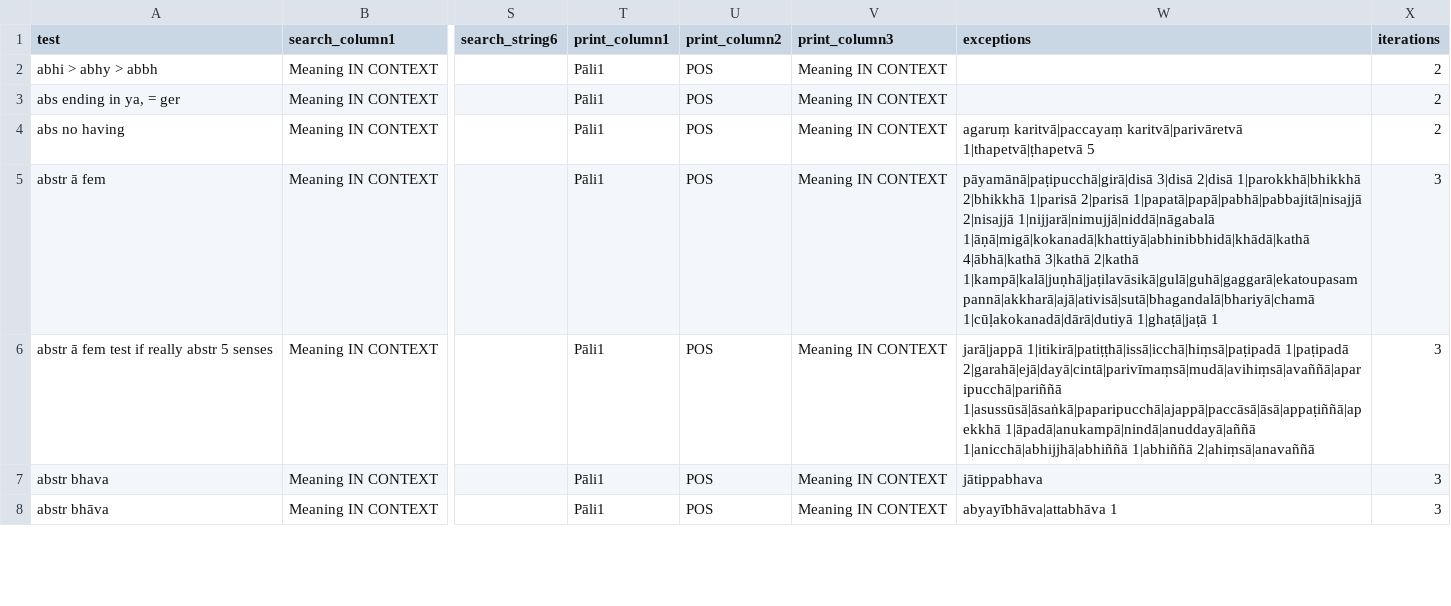
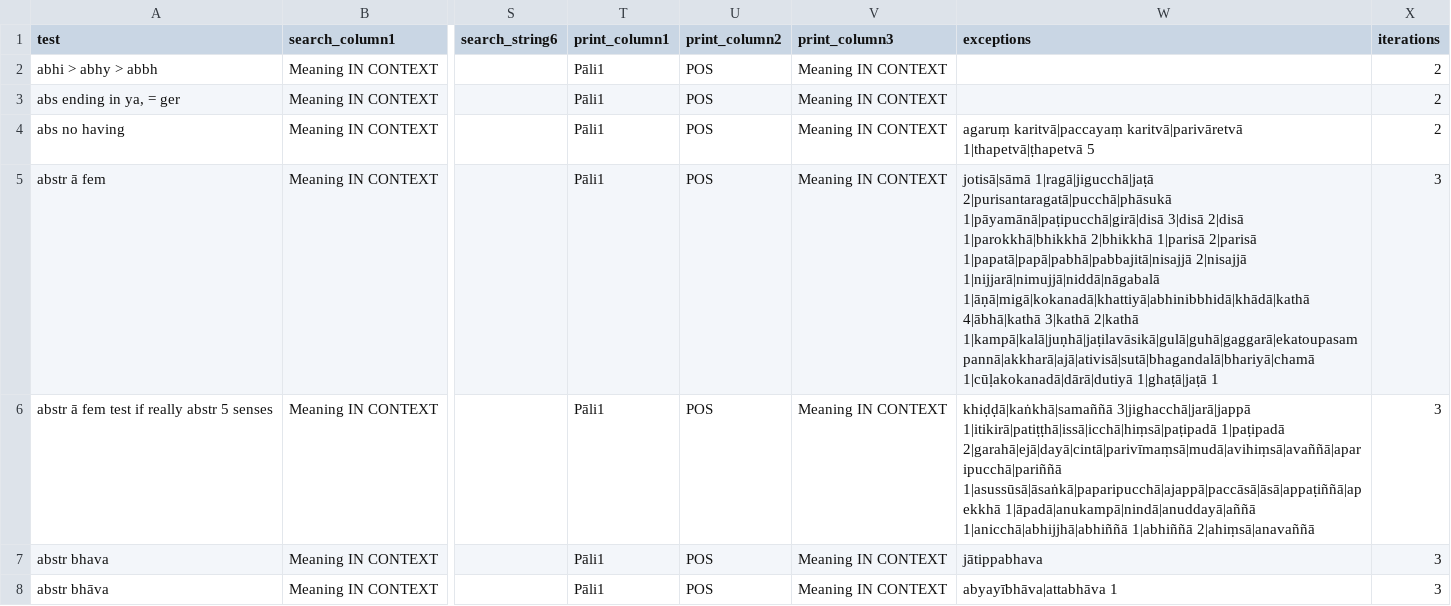
Before and after one commit to digitalpalidictionary/data-tests, a CSV file: tests.csv, drawn as a sheet; only a part is shown, gaps mark what is left out; the diff covers the shown part only; the diff names each change by its address in the sheet, - before the commit and + after, or states it on an @@ line.

```diff
--- a/tests.csv
+++ b/tests.csv
-W5 (exceptions): pāyamānā|paṭipucchā|girā|disā 3|disā 2|disā…
+W5 (exceptions): jotisā|sāmā 1|ragā|jigucchā|jaṭā 2|purisantaragatā|pucchā|phāsukā 1|pāyamānā|paṭipucchā|girā|disā 3|disā 2|disā…
-W6 (exceptions): jarā|jappā 1|itikirā|patiṭṭhā|issā|icchā|hiṃsā|paṭipadā 1|paṭipadā…
+W6 (exceptions): khiḍḍā|kaṅkhā|samaññā 3|jighacchā|jarā|jappā 1|itikirā|patiṭṭhā|issā|icchā|hiṃsā|paṭipadā 1|paṭipadā…
```
Also changed, not shown: 1 added row and 12 edited cells elsewhere in this file, 1 other file.
